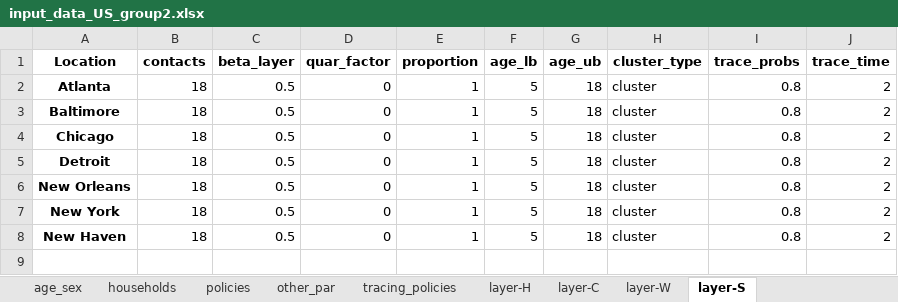
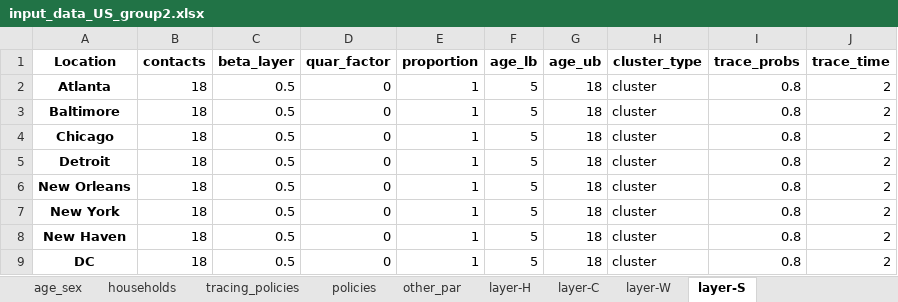
Before and after one commit to brain-modelling-group/covasim-qld-model, an Excel workbook: data/input_data_US_group2.xlsx, sheet layer-S, drawn as a sheet; values as stored, in another font and other column widths than the file's, no borders; the diff names each change by its address in the sheet, - before the commit and + after, or states it on an @@ line.

```diff
--- a/data/input_data_US_group2.xlsx (sheet layer-S)
+++ b/data/input_data_US_group2.xlsx (sheet layer-S)
@@ sheet tab order changed: age_sex | households | tracing_policies | policies | other_par | layer-H | layer-C | layer-W | layer-S @@
+row 9: DC | 18 | 0.5 | 0 | 1 | 5 | 18 | cluster | 0.8 | 2
```
Also changed, not shown: sheet contact matrices-work, sheet contact matrices-other, sheet contact matrices-home, sheet contact matrices-school, sheet age_sex, sheet policies, 6 more sheets, 8 other files.
